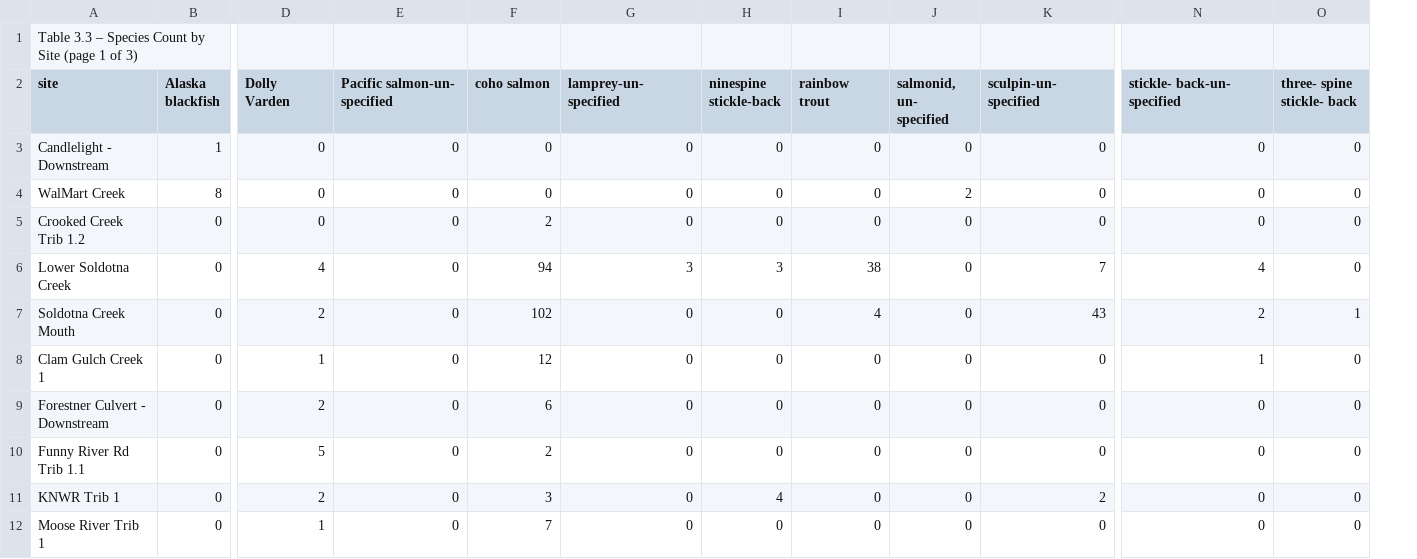
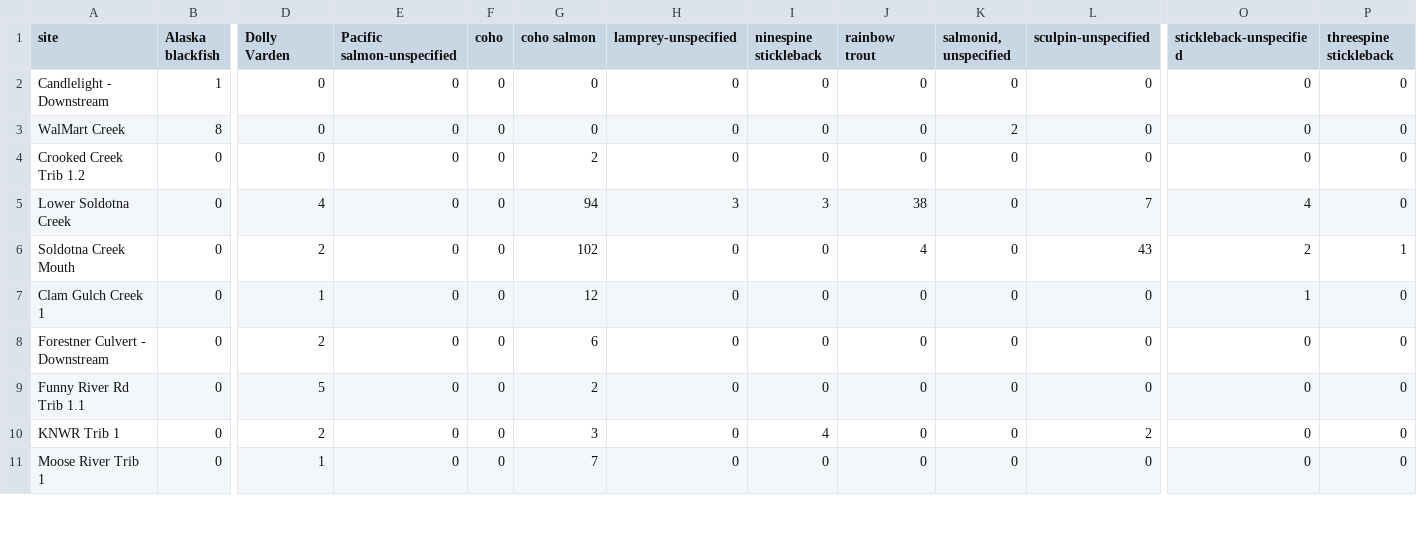
Before and after one commit to Kenai-Watershed-Forum/salmon-habitat-mapping, a CSV file: output/site_spp_ct.csv, drawn as a sheet; only a part is shown, gaps mark what is left out; removed rows and columns are numbered as before the commit, all else as after; rows hold the shown columns only; the diff covers the shown part only; the diff names each change by its address in the sheet, - before the commit and + after, or states it on an @@ line.

```diff
--- a/output/site_spp_ct.csv
+++ b/output/site_spp_ct.csv
+column F (coho), rows 2-11: all 0
-row 1: Table 3.3 – Species Count by Site (page 1 of 3)
-E1: Pacific salmon-un- specified
+E1: Pacific salmon-unspecified
-H1: lamprey-un- specified
+H1: lamprey-unspecified
-I1: ninespine stickle-back
+I1: ninespine stickleback
-K1: salmonid, un- specified
+K1: salmonid, unspecified
-L1: sculpin-un- specified
+L1: sculpin-unspecified
-O1: stickle- back-un- specified
+O1: stickleback-unspecified
-P1: three- spine stickle- back
+P1: threespine stickleback
```
Also changed, not shown: 4 removed rows, 1 moved row and 32 edited cells elsewhere in this file, 58 other files.
